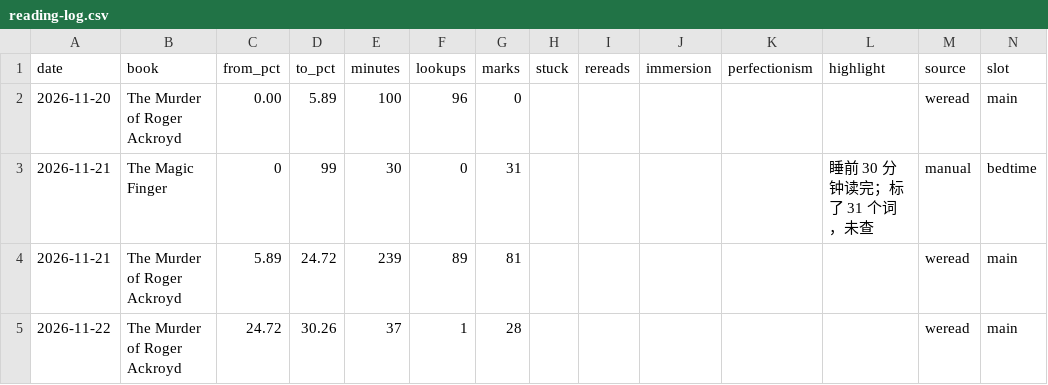
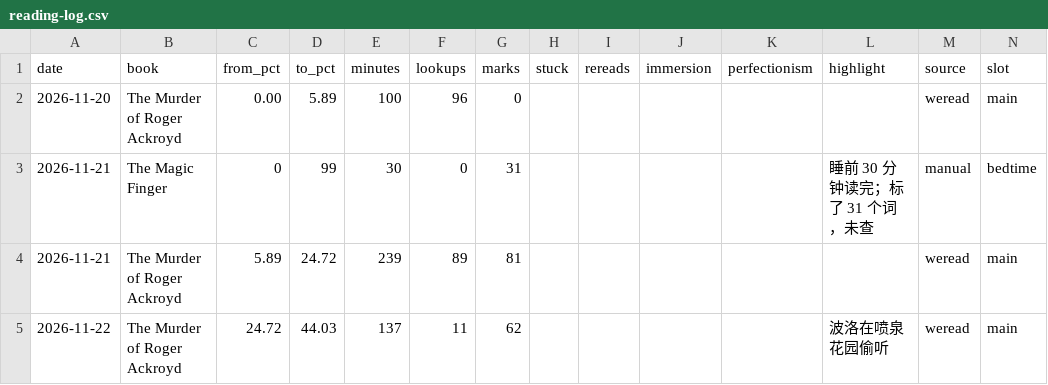
Before and after one commit to qiaoin/reed, a CSV file: log/reading-log.csv, drawn as a sheet.

```diff
--- a/log/reading-log.csv
+++ b/log/reading-log.csv
@@ -4,2 +4,2 @@ date,book,from_pct,to_pct,minutes,lookups,marks,stuck,rereads,immersion,perfecti
 2026-11-21,The Murder of Roger Ackroyd,5.89,24.72,239,89,81,,,,,,weread,main
-2026-11-22,The Murder of Roger Ackroyd,24.72,30.26,37,1,28,,,,,,weread,main
+2026-11-22,The Murder of Roger Ackroyd,24.72,44.03,137,11,62,,,,,波洛在喷泉花园偷听,weread,main
```
Also changed, not shown: log/weread-marks.csv, log/weread-sessions.csv, 2 other files.
